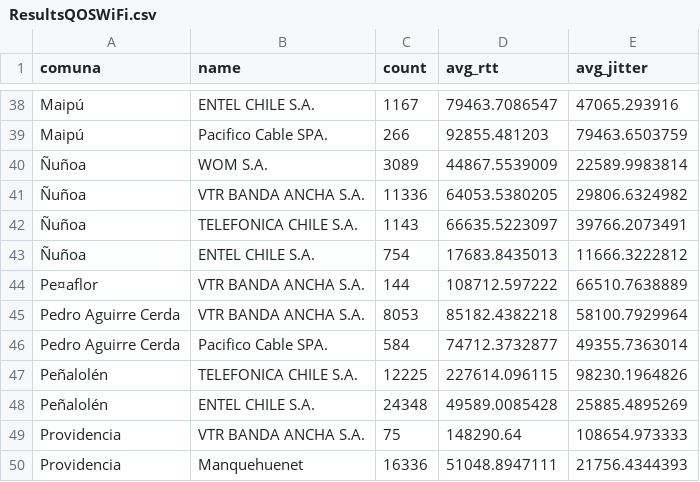
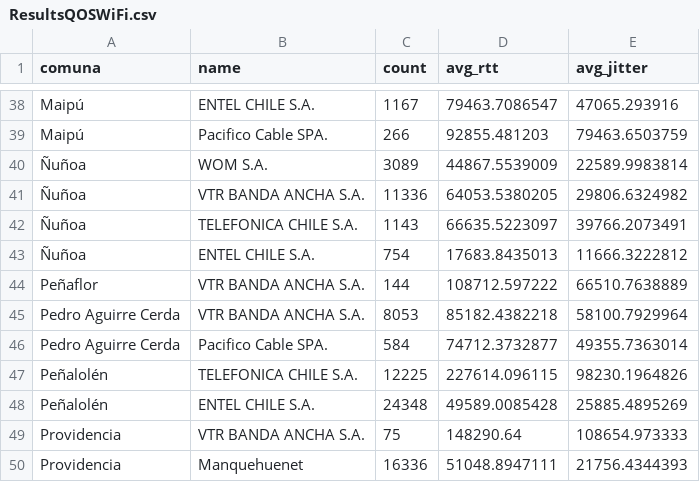
Before and after one commit to niclabs/pepa, a CSV file: res/ResultsQOSWiFi.csv, drawn as a sheet; only a part is shown, gaps mark what is left out; the diff names each change by its address in the sheet, - before the commit and + after, or states it on an @@ line.

```diff
--- a/res/ResultsQOSWiFi.csv
+++ b/res/ResultsQOSWiFi.csv
-A44 (comuna): Pe¤aflor
+A44 (comuna): Peñaflor
```
Also changed, not shown: 6 other files.
